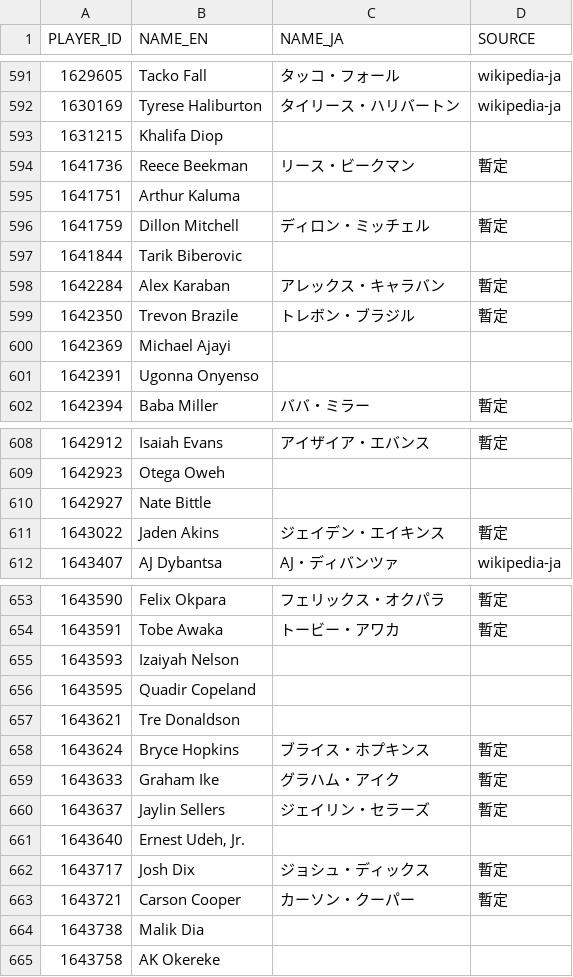
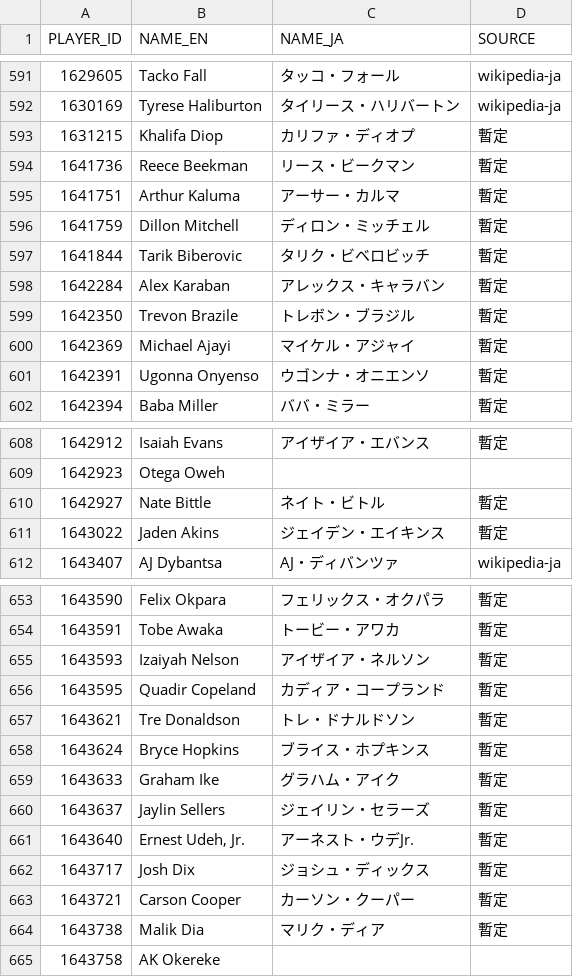
Before and after one commit to fuku8/nba-data, a CSV file: data/player_names_ja.csv, drawn as a sheet; only a part is shown, gaps mark what is left out; the diff covers the shown part only.

```diff
--- a/data/player_names_ja.csv
+++ b/data/player_names_ja.csv
@@ -592,11 +592,11 @@ PLAYER_ID,NAME_EN,NAME_JA,SOURCE
 1630169,Tyrese Haliburton,タイリース・ハリバートン,wikipedia-ja
-1631215,Khalifa Diop,,
+1631215,Khalifa Diop,カリファ・ディオプ,暫定
 1641736,Reece Beekman,リース・ビークマン,暫定
-1641751,Arthur Kaluma,,
+1641751,Arthur Kaluma,アーサー・カルマ,暫定
 1641759,Dillon Mitchell,ディロン・ミッチェル,暫定
-1641844,Tarik Biberovic,,
+1641844,Tarik Biberovic,タリク・ビベロビッチ,暫定
 1642284,Alex Karaban,アレックス・キャラバン,暫定
 1642350,Trevon Brazile,トレボン・ブラジル,暫定
-1642369,Michael Ajayi,,
-1642391,Ugonna Onyenso,,
+1642369,Michael Ajayi,マイケル・アジャイ,暫定
+1642391,Ugonna Onyenso,ウゴンナ・オニエンソ,暫定
 1642394,Baba Miller,ババ・ミラー,暫定
@@ -609,3 +609,3 @@ PLAYER_ID,NAME_EN,NAME_JA,SOURCE
 1642923,Otega Oweh,,
-1642927,Nate Bittle,,
+1642927,Nate Bittle,ネイト・ビトル,暫定
 1643022,Jaden Akins,ジェイデン・エイキンス,暫定
@@ -654,5 +654,5 @@ PLAYER_ID,NAME_EN,NAME_JA,SOURCE
 1643591,Tobe Awaka,トービー・アワカ,暫定
-1643593,Izaiyah Nelson,,
-1643595,Quadir Copeland,,
-1643621,Tre Donaldson,,
+1643593,Izaiyah Nelson,アイザイア・ネルソン,暫定
+1643595,Quadir Copeland,カディア・コープランド,暫定
+1643621,Tre Donaldson,トレ・ドナルドソン,暫定
 1643624,Bryce Hopkins,ブライス・ホプキンス,暫定
@@ -660,6 +660,6 @@ PLAYER_ID,NAME_EN,NAME_JA,SOURCE
 1643637,Jaylin Sellers,ジェイリン・セラーズ,暫定
-1643640,"Ernest Udeh, Jr.",,
+1643640,"Ernest Udeh, Jr.",アーネスト・ウデJr.,暫定
 1643717,Josh Dix,ジョシュ・ディックス,暫定
 1643721,Carson Cooper,カーソン・クーパー,暫定
-1643738,Malik Dia,,
+1643738,Malik Dia,マリク・ディア,暫定
 1643758,AK Okereke,,
```
Also changed, not shown: 8 edited cells elsewhere in this file, 1 other file.
